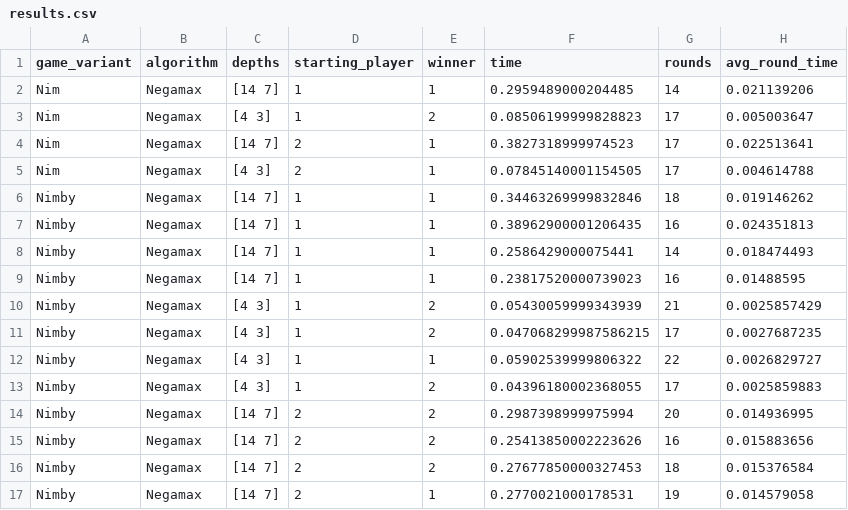
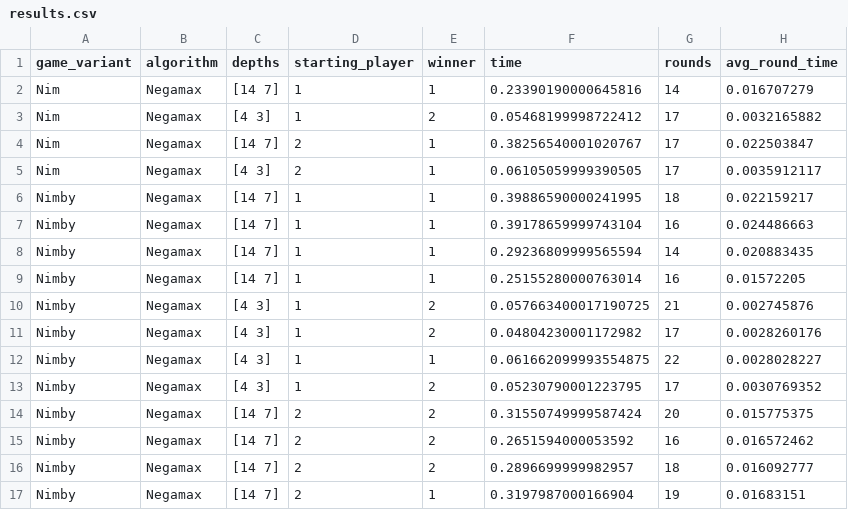
Before and after one commit to ForNeus57/ioadc, a CSV file: zadania/1/results.csv, drawn as a sheet; only a part is shown; the diff covers the shown part only.

Commit message:
Updated time statistics.

```diff
--- a/zadania/1/results.csv
+++ b/zadania/1/results.csv
@@ -1,17 +1,17 @@
 game_variant,algorithm,depths,starting_player,winner,time,rounds,avg_round_time
-Nim,Negamax,[14  7],1,1,0.2959489000204485,14,0.021139206
-Nim,Negamax,[4 3],1,2,0.08506199999828823,17,0.005003647
-Nim,Negamax,[14  7],2,1,0.3827318999974523,17,0.022513641
-Nim,Negamax,[4 3],2,1,0.07845140001154505,17,0.004614788
-Nimby,Negamax,[14  7],1,1,0.34463269999832846,18,0.019146262
-Nimby,Negamax,[14  7],1,1,0.38962900001206435,16,0.024351813
-Nimby,Negamax,[14  7],1,1,0.2586429000075441,14,0.018474493
-Nimby,Negamax,[14  7],1,1,0.23817520000739023,16,0.01488595
-Nimby,Negamax,[4 3],1,2,0.05430059999343939,21,0.0025857429
-Nimby,Negamax,[4 3],1,2,0.047068299987586215,17,0.0027687235
-Nimby,Negamax,[4 3],1,1,0.05902539999806322,22,0.0026829727
-Nimby,Negamax,[4 3],1,2,0.04396180002368055,17,0.0025859883
-Nimby,Negamax,[14  7],2,2,0.2987398999975994,20,0.014936995
-Nimby,Negamax,[14  7],2,2,0.25413850002223626,16,0.015883656
-Nimby,Negamax,[14  7],2,2,0.27677850000327453,18,0.015376584
-Nimby,Negamax,[14  7],2,1,0.2770021000178531,19,0.014579058
+Nim,Negamax,[14  7],1,1,0.23390190000645816,14,0.016707279
+Nim,Negamax,[4 3],1,2,0.05468199998722412,17,0.0032165882
+Nim,Negamax,[14  7],2,1,0.38256540001020767,17,0.022503847
+Nim,Negamax,[4 3],2,1,0.06105059999390505,17,0.0035912117
+Nimby,Negamax,[14  7],1,1,0.39886590000241995,18,0.022159217
+Nimby,Negamax,[14  7],1,1,0.39178659999743104,16,0.024486663
+Nimby,Negamax,[14  7],1,1,0.29236809999565594,14,0.020883435
+Nimby,Negamax,[14  7],1,1,0.25155280000763014,16,0.01572205
+Nimby,Negamax,[4 3],1,2,0.057663400017190725,21,0.002745876
+Nimby,Negamax,[4 3],1,2,0.04804230001172982,17,0.0028260176
+Nimby,Negamax,[4 3],1,1,0.061662099993554875,22,0.0028028227
+Nimby,Negamax,[4 3],1,2,0.05230790001223795,17,0.0030769352
+Nimby,Negamax,[14  7],2,2,0.31550749999587424,20,0.015775375
+Nimby,Negamax,[14  7],2,2,0.2651594000053592,16,0.016572462
+Nimby,Negamax,[14  7],2,2,0.2896699999982957,18,0.016092777
+Nimby,Negamax,[14  7],2,1,0.3197987000166904,19,0.01683151
```
Also changed, not shown: 88 edited cells elsewhere in this file.
